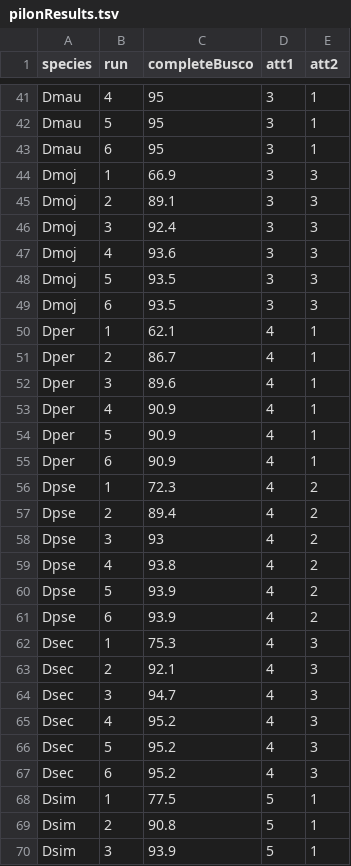
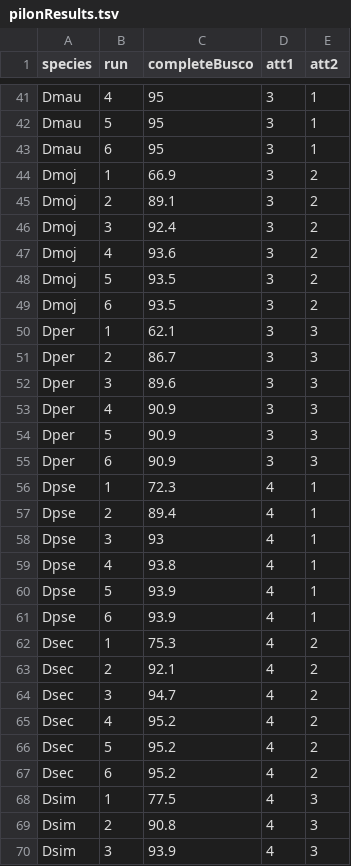
Before and after one commit to danrdanny/Drosophila15GenomesProject, a TSV file: pilonResults.tsv, drawn as a sheet; only a part is shown, gaps mark what is left out; the diff covers the shown part only.

```diff
--- a/pilonResults.tsv
+++ b/pilonResults.tsv
@@ -43,28 +43,28 @@ Dmau	5	95	3	1
 Dmau	6	95	3	1
-Dmoj	1	66.9	3	3
-Dmoj	2	89.1	3	3
-Dmoj	3	92.4	3	3
-Dmoj	4	93.6	3	3
-Dmoj	5	93.5	3	3
-Dmoj	6	93.5	3	3
-Dper	1	62.1	4	1
-Dper	2	86.7	4	1
-Dper	3	89.6	4	1
-Dper	4	90.9	4	1
-Dper	5	90.9	4	1
-Dper	6	90.9	4	1
-Dpse	1	72.3	4	2
-Dpse	2	89.4	4	2
-Dpse	3	93	4	2
-Dpse	4	93.8	4	2
-Dpse	5	93.9	4	2
-Dpse	6	93.9	4	2
-Dsec	1	75.3	4	3
-Dsec	2	92.1	4	3
-Dsec	3	94.7	4	3
-Dsec	4	95.2	4	3
-Dsec	5	95.2	4	3
-Dsec	6	95.2	4	3
-Dsim	1	77.5	5	1
-Dsim	2	90.8	5	1
-Dsim	3	93.9	5	1
+Dmoj	1	66.9	3	2
+Dmoj	2	89.1	3	2
+Dmoj	3	92.4	3	2
+Dmoj	4	93.6	3	2
+Dmoj	5	93.5	3	2
+Dmoj	6	93.5	3	2
+Dper	1	62.1	3	3
+Dper	2	86.7	3	3
+Dper	3	89.6	3	3
+Dper	4	90.9	3	3
+Dper	5	90.9	3	3
+Dper	6	90.9	3	3
+Dpse	1	72.3	4	1
+Dpse	2	89.4	4	1
+Dpse	3	93	4	1
+Dpse	4	93.8	4	1
+Dpse	5	93.9	4	1
+Dpse	6	93.9	4	1
+Dsec	1	75.3	4	2
+Dsec	2	92.1	4	2
+Dsec	3	94.7	4	2
+Dsec	4	95.2	4	2
+Dsec	5	95.2	4	2
+Dsec	6	95.2	4	2
+Dsim	1	77.5	4	3
+Dsim	2	90.8	4	3
+Dsim	3	93.9	4	3
```
Also changed, not shown: 30 edited cells elsewhere in this file, raconResults.tsv, raconx3Pilonx3.tsv.
